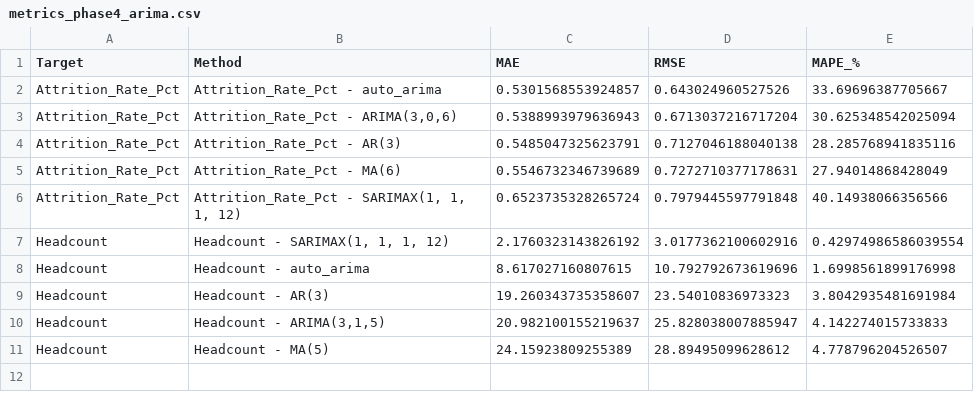
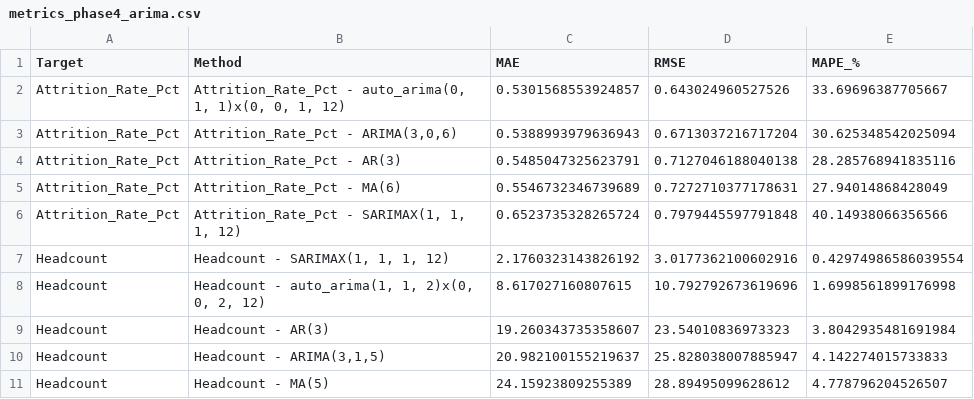
Before and after one commit to Souporno/forecasting_arima, a CSV file: results/metrics_phase4_arima.csv, drawn as a sheet.

Commit message:
Phase 4 Cell 9: label auto_arima's comparison-table row with its picked order
Previously read just 'Headcount - auto_arima' / 'Attrition_Rate_Pct -
auto_arima', with no order info, unlike the SARIMAX row which already
showed its (p,d,q)x(P,D,Q,m). Now reads e.g.
'Headcount - auto_arima(1, 1, 2)x(0, 0, 2, 12)', matching SARIMAX's
label style, so the picked order is visible directly in the results
table instead of only in Cell 8's print statement above it.

```diff
--- a/results/metrics_phase4_arima.csv
+++ b/results/metrics_phase4_arima.csv
@@ -1,3 +1,3 @@
 Target,Method,MAE,RMSE,MAPE_%
-Attrition_Rate_Pct,Attrition_Rate_Pct - auto_arima,0.5301568553924857,0.643024960527526,33.69696387705667
+Attrition_Rate_Pct,"Attrition_Rate_Pct - auto_arima(0, 1, 1)x(0, 0, 1, 12)",0.5301568553924857,0.643024960527526,33.69696387705667
 Attrition_Rate_Pct,"Attrition_Rate_Pct - ARIMA(3,0,6)",0.5388993979636943,0.6713037216717204,30.625348542025094
@@ -7,3 +7,3 @@ Attrition_Rate_Pct,"Attrition_Rate_Pct - SARIMAX(1, 1, 1, 12)",0.652373532826572
 Headcount,"Headcount - SARIMAX(1, 1, 1, 12)",2.1760323143826192,3.0177362100602916,0.42974986586039554
-Headcount,Headcount - auto_arima,8.617027160807615,10.792792673619696,1.6998561899176998
+Headcount,"Headcount - auto_arima(1, 1, 2)x(0, 0, 2, 12)",8.617027160807615,10.792792673619696,1.6998561899176998
 Headcount,Headcount - AR(3),19.260343735358607,23.54010836973323,3.8042935481691984
```
Also changed, not shown: 2 other files.
